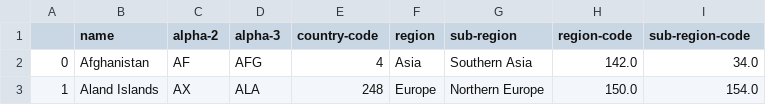
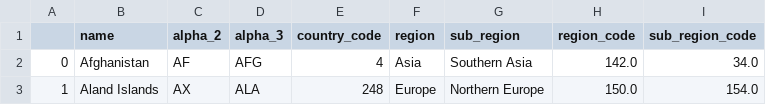
Before and after one commit to acsours/etl_coal_data, a CSV file: country_lookup.csv, drawn as a sheet; only a part is shown.

```diff
--- a/country_lookup.csv
+++ b/country_lookup.csv
@@ -1,2 +1,2 @@
-,name,alpha-2,alpha-3,country-code,region,sub-region,region-code,sub-region-code
+,name,alpha_2,alpha_3,country_code,region,sub_region,region_code,sub_region_code
 0,Afghanistan,AF,AFG,4,Asia,Southern Asia,142.0,34.0
```
Also changed, not shown: 2 other files.
